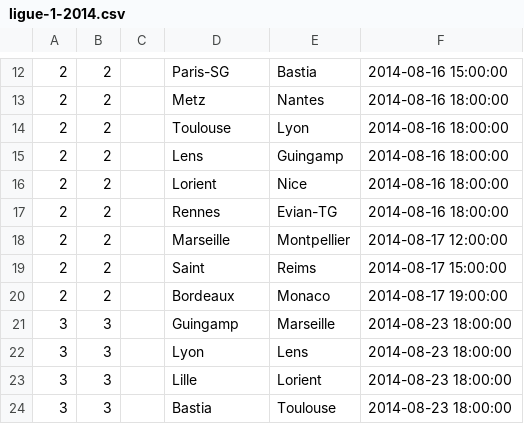
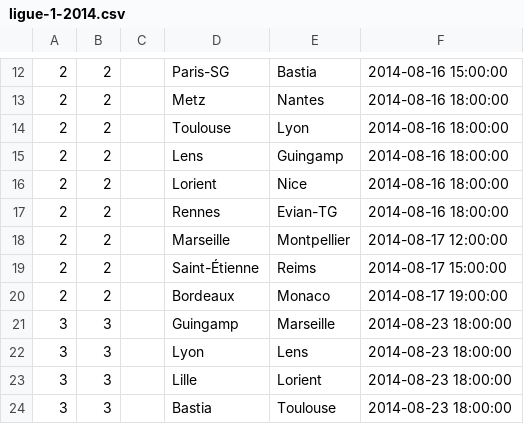
Before and after one commit to jbouzekri/free-bet, a CSV file: src/FreeBet/Bundle/SoccerLeagueBundle/Resources/data/ligue-1-2014.csv, drawn as a sheet; only a part is shown, gaps mark what is left out.

Commit message:
clear list team in league

```diff
--- a/src/FreeBet/Bundle/SoccerLeagueBundle/Resources/data/ligue-1-2014.csv
+++ b/src/FreeBet/Bundle/SoccerLeagueBundle/Resources/data/ligue-1-2014.csv
@@ -18,3 +18,3 @@
 2,2,,Marseille,Montpellier,"2014-08-17 12:00:00"
-2,2,,Saint,Reims,"2014-08-17 15:00:00"
+2,2,,Saint-Étienne,Reims,"2014-08-17 15:00:00"
 2,2,,Bordeaux,Monaco,"2014-08-17 19:00:00"
```
Also changed, not shown: 5 other files.
